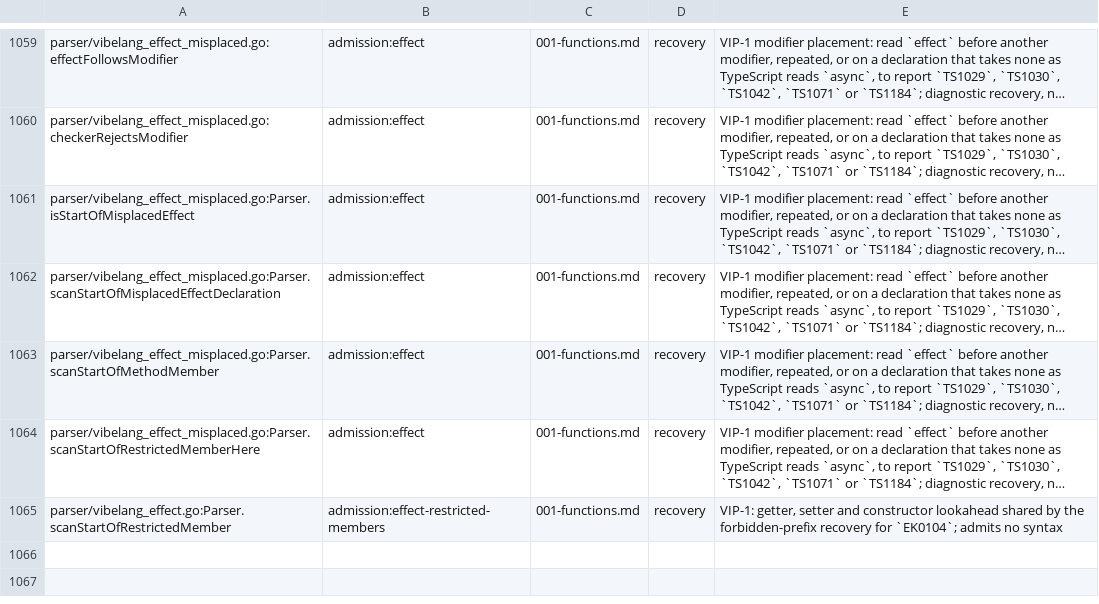
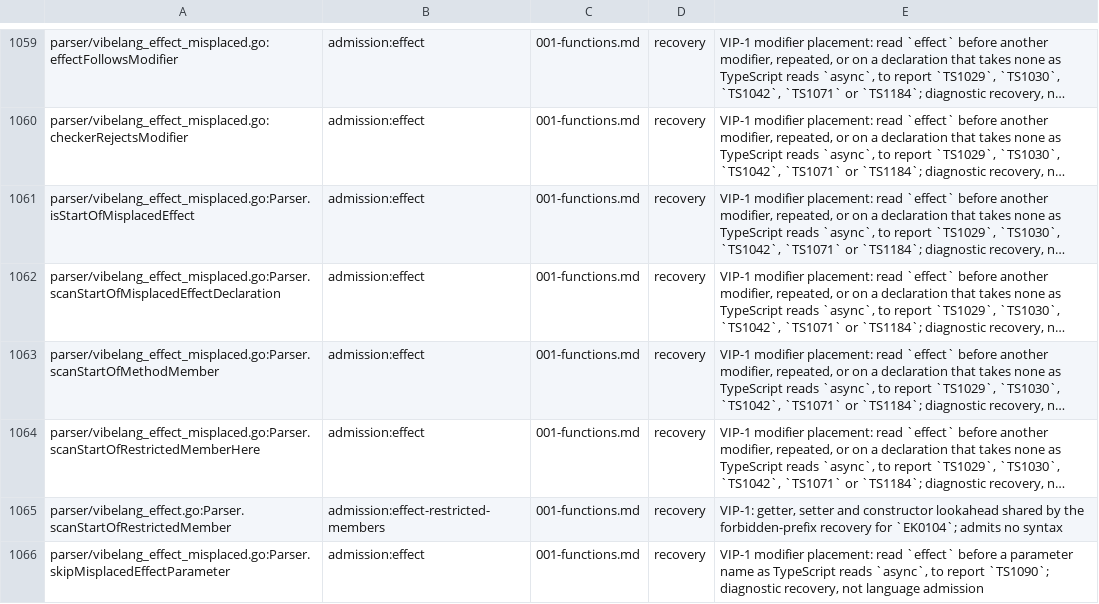
Before and after one commit to smithersai/vibelang, a TSV file: docs/design/registry/grammar-admission.tsv, drawn as a sheet; only a part is shown, gaps mark what is left out; long unchanged cells end in …; the diff names each change by its address in the sheet, - before the commit and + after, or states it on an @@ line.

Commit message:
fix(parser): name a misplaced effect modifier on object members and parameters
The parser reads an `effect` written before a class member's or a
declaration's other modifiers as TypeScript reads `async` there (VIP-1,
modifier placement). Two of TypeScript's recovery positions were still
missing: an object-literal member, where `{ effect size: 1 }` and
`{ effect effect load() {} }` reported a missing comma, and a parameter,
where `function f(effect x: number)` did too. tsc 5.9.3 reports the `async`
twins with TS1042 ('async' modifier cannot be used here) and TS1090
('async' modifier cannot appear on a parameter).

An object-literal member now takes the same reading as a class member: a
property reports TS1042, a repeated `effect` TS1030, and a method written
after a misplaced `effect` stays an Effect method. A parameter name after
`effect` reports TS1090. A property or parameter named `effect`, as in
`{ effect }`, `{ effect: 1 }`, `(effect: number)` and `(effect = 1)`, and a
method named after a modifier, as in `{ effect static() {} }`, keep their
meaning. A function type's parameter list is not covered.

Tests: the parser unit matrix gains twelve rows (ten fail on the previous
parser) and twelve controls, and FuzzEffectModifierPlacement gains the
object-property, object-method and parameter homes, each compared with its
`async` twin. The new parser hook has its admission row.

```diff
--- a/docs/design/registry/grammar-admission.tsv
+++ b/docs/design/registry/grammar-admission.tsv
+row 1066: parser/vibelang_effect_misplaced.go:Parser.skipMisplacedEffectParameter | admission:effect | 001-functions.md | recovery | VIP-1 modifier placement: read `effect` before a parameter name as TypeScript reads `async`, to report `TS1090`; diagnostic recovery, not language admission
```
Also changed, not shown: 12 other files.
